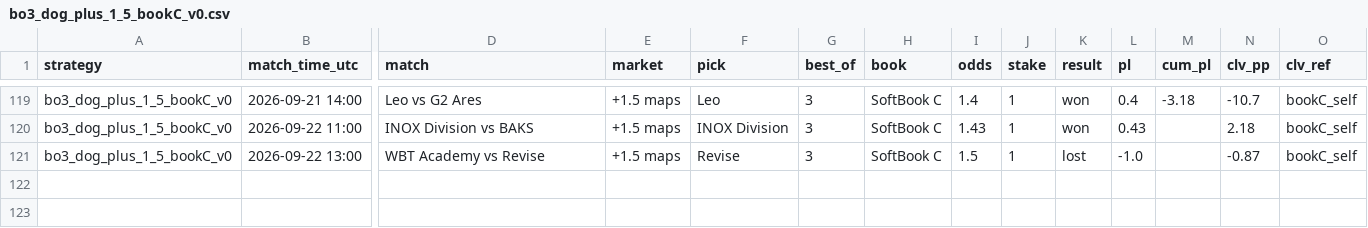
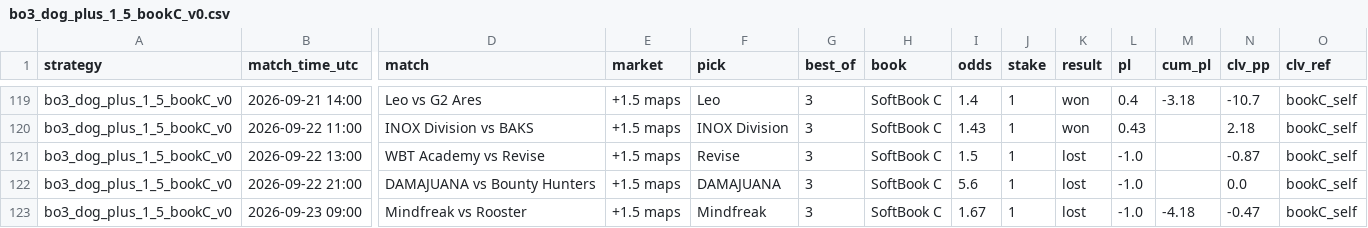
Before and after one commit to hyprcs/cs2hub, a CSV file: strategies/data/bo3_dog_plus_1_5_bookC_v0.csv, drawn as a sheet; only a part is shown, gaps mark what is left out; rows hold the shown columns only; the diff names each change by its address in the sheet, - before the commit and + after, or states it on an @@ line.

```diff
--- a/strategies/data/bo3_dog_plus_1_5_bookC_v0.csv
+++ b/strategies/data/bo3_dog_plus_1_5_bookC_v0.csv
+row 122: bo3_dog_plus_1_5_bookC_v0 | 2026-09-22 21:00 | DAMAJUANA vs Bounty Hunters | +1.5 maps | DAMAJUANA | 3 | SoftBook C | 5.6 | 1 | lost | -1.0 |  | 0.0 | bookC_self
+row 123: bo3_dog_plus_1_5_bookC_v0 | 2026-09-23 09:00 | Mindfreak vs Rooster | +1.5 maps | Mindfreak | 3 | SoftBook C | 1.67 | 1 | lost | -1.0 | -4.18 | -0.47 | bookC_self
```
Also changed, not shown: strategies/data/all.csv, strategies/data/bo3_dog_plus_1_5_v0.csv, 10 other files.
